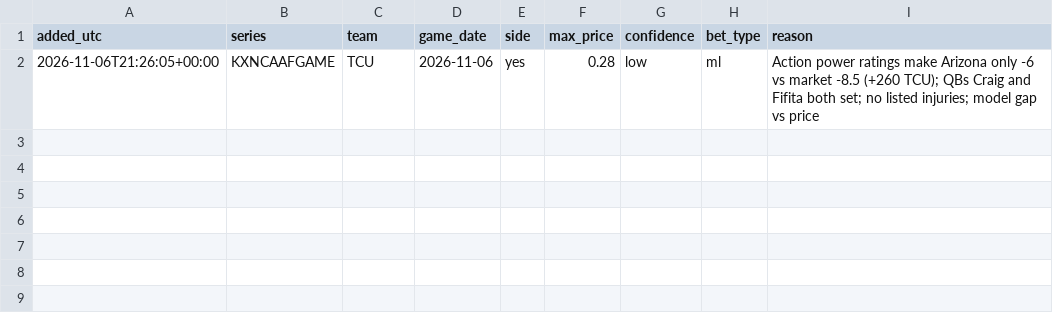
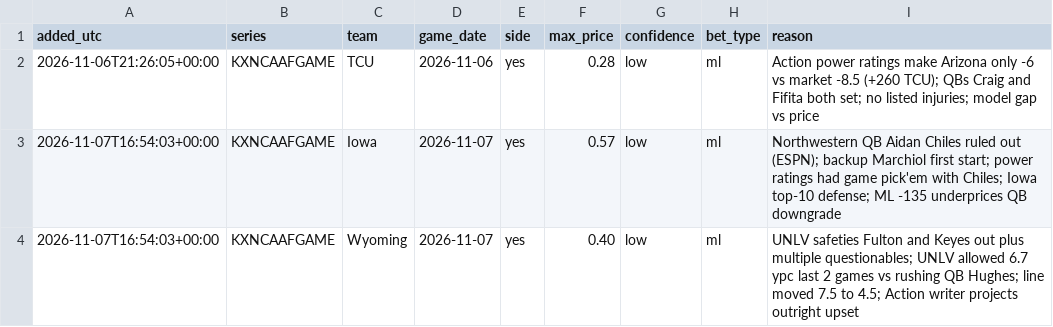
Before and after one commit to ironringauto/kalshi-tracker, a CSV file: inbox/research_queue.csv, drawn as a sheet.

```diff
--- a/inbox/research_queue.csv
+++ b/inbox/research_queue.csv
@@ -2 +2,3 @@ added_utc,series,team,game_date,side,max_price,confidence,bet_type,reason
 2026-11-06T21:26:05+00:00,KXNCAAFGAME,TCU,2026-11-06,yes,0.28,low,ml,Action power ratings make Arizona only -6 vs market -8.5 (+260 TCU); QBs Craig and Fifita both set; no listed injuries; model gap vs price
+2026-11-07T16:54:03+00:00,KXNCAAFGAME,Iowa,2026-11-07,yes,0.57,low,ml,Northwestern QB Aidan Chiles ruled out (ESPN); backup Marchiol first start; power ratings had game pick'em with Chiles; Iowa top-10 defense; ML -135 underprices QB downgrade
+2026-11-07T16:54:03+00:00,KXNCAAFGAME,Wyoming,2026-11-07,yes,0.40,low,ml,UNLV safeties Fulton and Keyes out plus multiple questionables; UNLV allowed 6.7 ypc last 2 games vs rushing QB Hughes; line moved 7.5 to 4.5; Action writer projects outright upset
```
